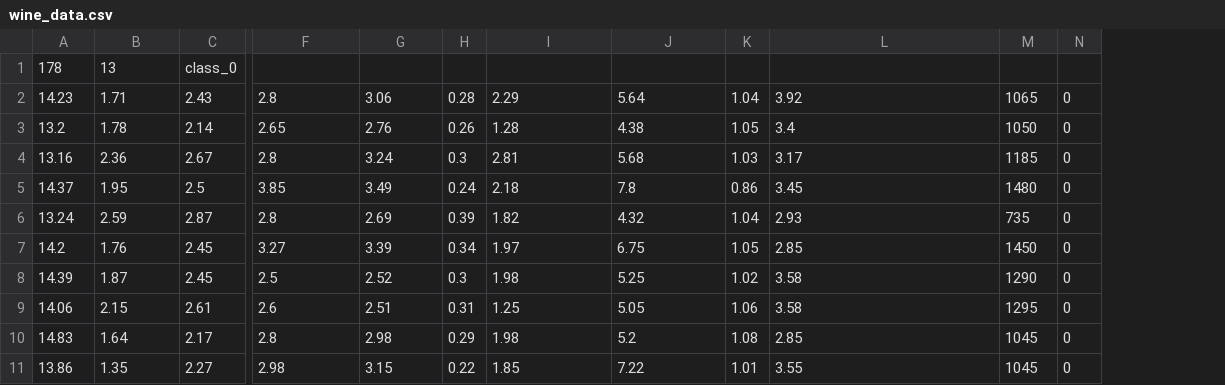
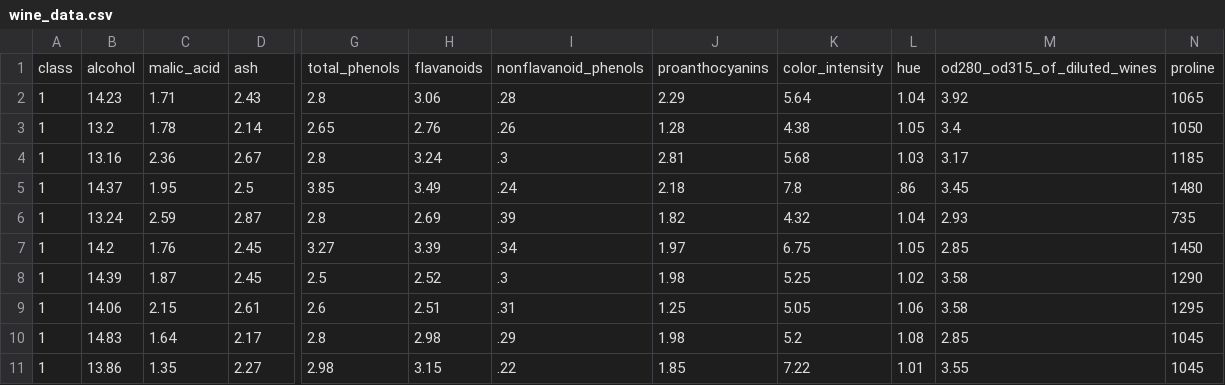
Before and after one commit to mallugze/InsightPilot, a CSV file: backend/wine_data.csv, drawn as a sheet; only a part is shown, gaps mark what is left out; removed rows and columns are numbered as before the commit, all else as after; rows hold the shown columns only; the diff names each change by its address in the sheet, - before the commit and + after, or states it on an @@ line.

```diff
--- a/backend/wine_data.csv
+++ b/backend/wine_data.csv
+column A, rows 2-11: all 1
-column H, rows 2-11: 0.28 | 0.26 | 0.3 | 0.24 | 0.39 | 0.34 | 0.3 | 0.31 | 0.29 | 0.22
+column I, rows 2-11: .28 | .26 | .3 | .24 | .39 | .34 | .3 | .31 | .29 | .22
-column N, rows 2-11: all 0
-row 1: 178 | 13 | class_0
+row 1: class | alcohol | malic_acid | ash | total_phenols | flavanoids | nonflavanoid_phenols | proanthocyanins | color_intensity | hue | od280_od315_of_diluted_wines | proline
-L5: 0.86
+L5: .86
```
Also changed, not shown: 56 other files.
